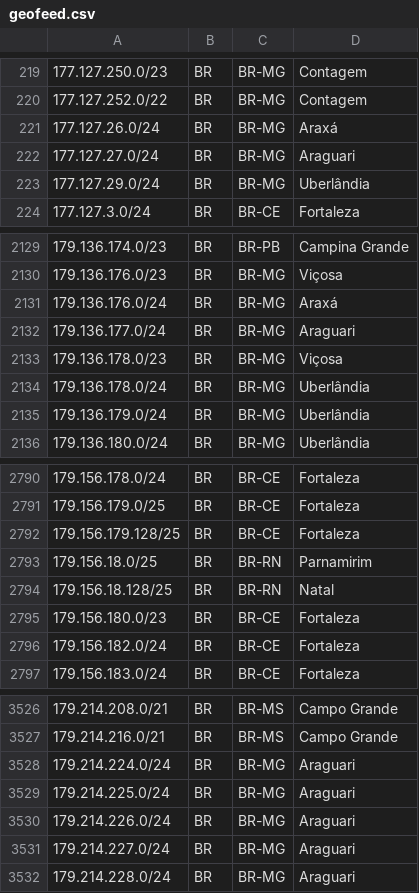
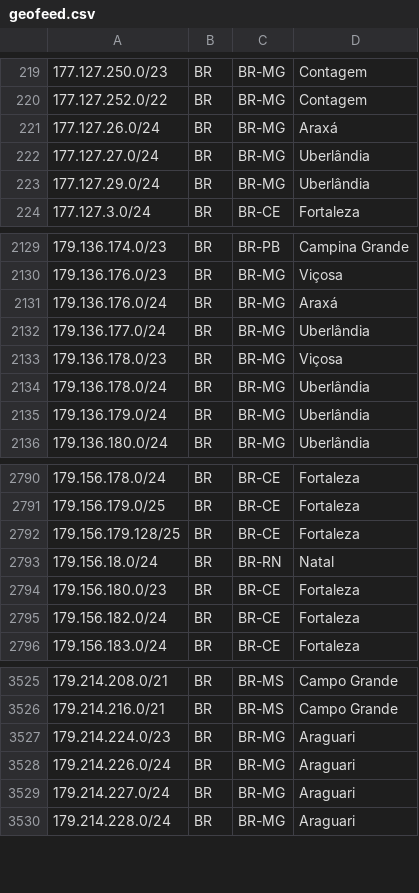
Before and after one commit to rtanajura/geofeed, a CSV file: geofeed.csv, drawn as a sheet; only a part is shown, gaps mark what is left out.

Commit message:
Update IPv4 and IPv6 Addresses 20250320

```diff
--- a/geofeed.csv
+++ b/geofeed.csv
@@ -221,3 +221,3 @@
 177.127.26.0/24,BR,BR-MG,Araxá,
-177.127.27.0/24,BR,BR-MG,Araguari,
+177.127.27.0/24,BR,BR-MG,Uberlândia,
 177.127.29.0/24,BR,BR-MG,Uberlândia,
@@ -2131,3 +2131,3 @@
 179.136.176.0/24,BR,BR-MG,Araxá,
-179.136.177.0/24,BR,BR-MG,Araguari,
+179.136.177.0/24,BR,BR-MG,Uberlândia,
 179.136.178.0/23,BR,BR-MG,Viçosa,
@@ -2792,4 +2792,3 @@
 179.156.179.128/25,BR,BR-CE,Fortaleza,
-179.156.18.0/25,BR,BR-RN,Parnamirim,
-179.156.18.128/25,BR,BR-RN,Natal,
+179.156.18.0/24,BR,BR-RN,Natal,
 179.156.180.0/23,BR,BR-CE,Fortaleza,
@@ -3527,4 +3526,3 @@
 179.214.216.0/21,BR,BR-MS,Campo Grande,
-179.214.224.0/24,BR,BR-MG,Araguari,
-179.214.225.0/24,BR,BR-MG,Araguari,
+179.214.224.0/23,BR,BR-MG,Araguari,
 179.214.226.0/24,BR,BR-MG,Araguari,
```
